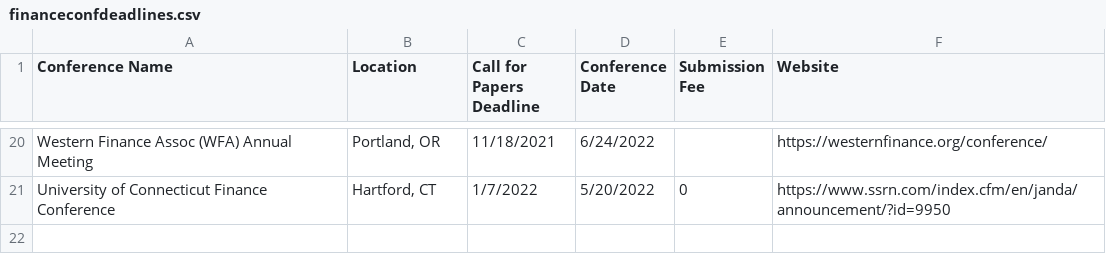
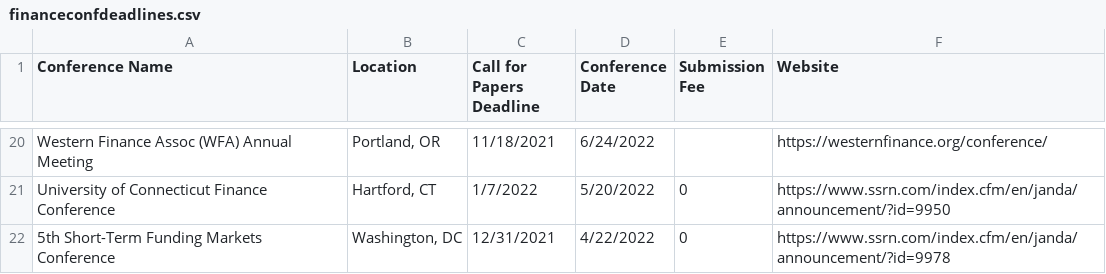
Before and after one commit to tbeason/financeconferences, a CSV file: data/financeconfdeadlines.csv, drawn as a sheet; only a part is shown, gaps mark what is left out; the diff names each change by its address in the sheet, - before the commit and + after, or states it on an @@ line.

Commit message:
stfm

```diff
--- a/data/financeconfdeadlines.csv
+++ b/data/financeconfdeadlines.csv
+row 22: 5th Short-Term Funding Markets Conference | Washington, DC | 12/31/2021 | 4/22/2022 | 0 | https://www.ssrn.com/index.cfm/en/janda/announcement/?id=9978
```
